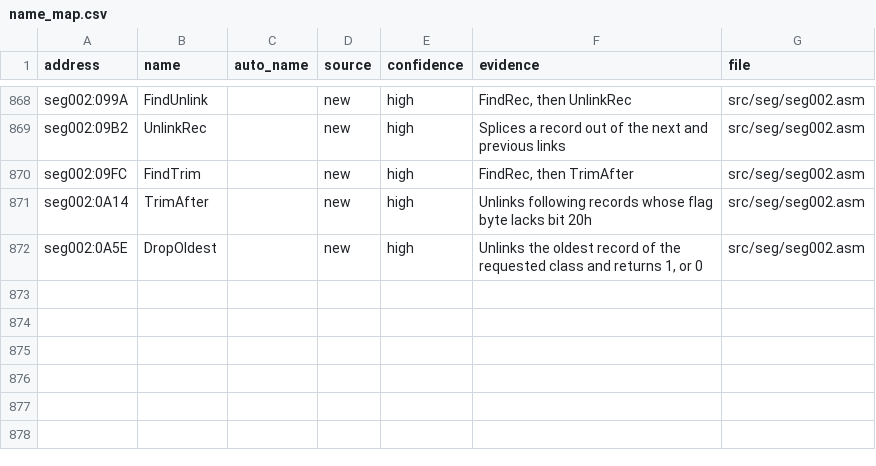
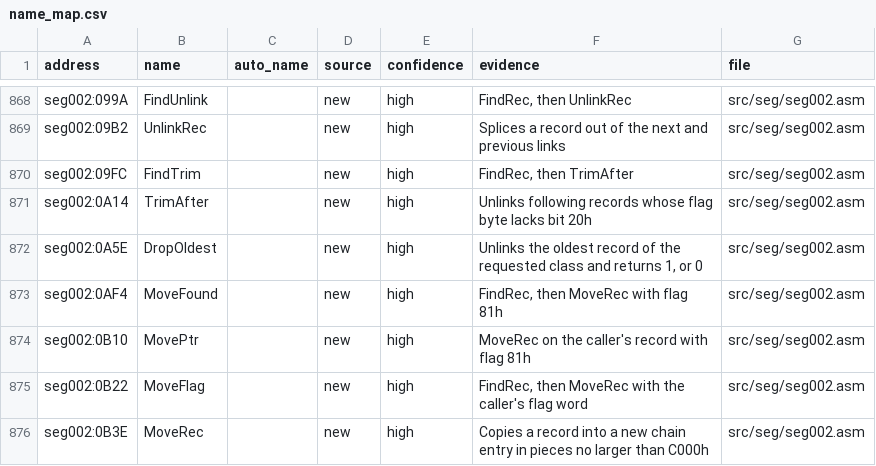
Before and after one commit to abdulahmad/NHL94PC, a CSV file: docs/name_map.csv, drawn as a sheet; only a part is shown, gaps mark what is left out.

```diff
--- a/docs/name_map.csv
+++ b/docs/name_map.csv
@@ -872 +872,5 @@ seg002:0A14,TrimAfter,,new,high,"Unlinks following records whose flag byte lacks
 seg002:0A5E,DropOldest,,new,high,"Unlinks the oldest record of the requested class and returns 1, or 0",src/seg/seg002.asm
+seg002:0AF4,MoveFound,,new,high,"FindRec, then MoveRec with flag 81h",src/seg/seg002.asm
+seg002:0B10,MovePtr,,new,high,"MoveRec on the caller's record with flag 81h",src/seg/seg002.asm
+seg002:0B22,MoveFlag,,new,high,"FindRec, then MoveRec with the caller's flag word",src/seg/seg002.asm
+seg002:0B3E,MoveRec,,new,high,"Copies a record into a new chain entry in pieces no larger than C000h",src/seg/seg002.asm
```
Also changed, not shown: 5 other files.
